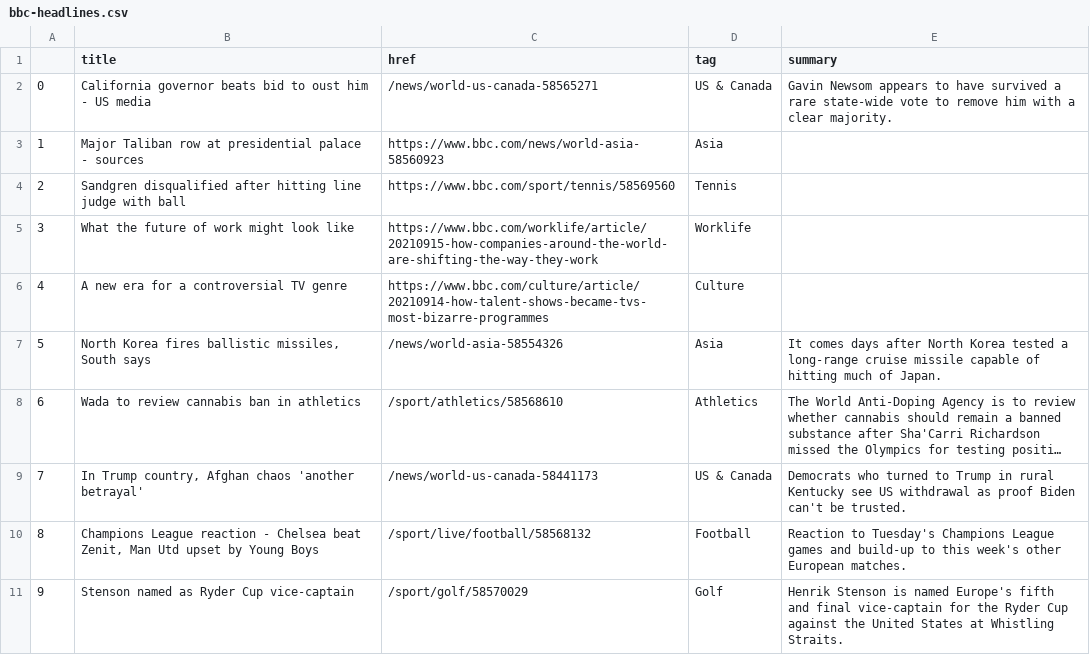
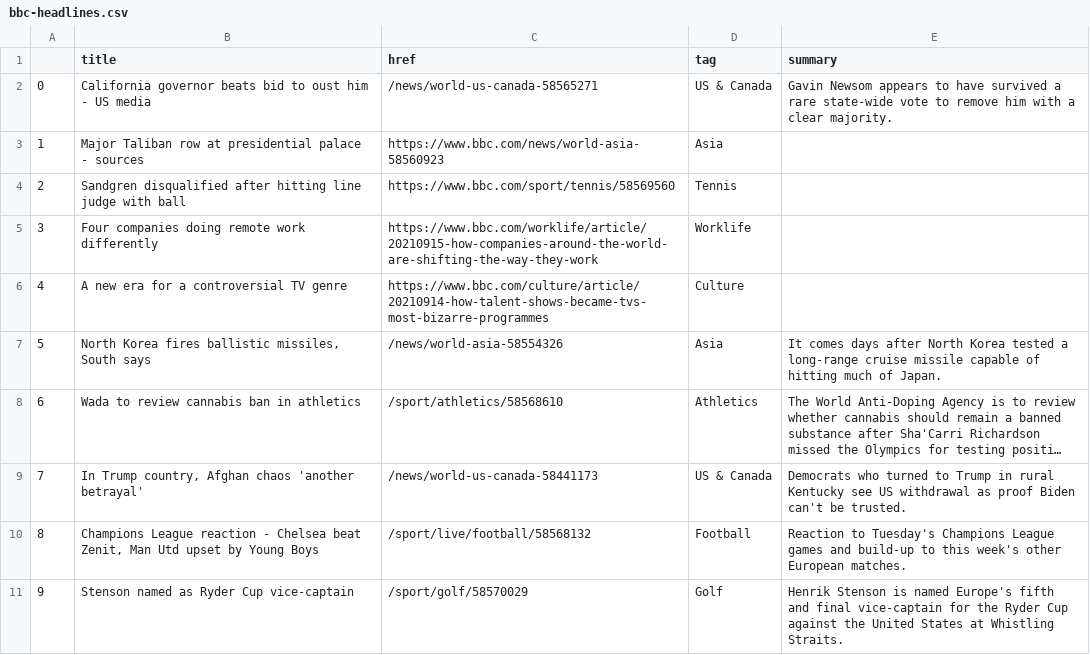
Before and after one commit to alyssafrndz/automatic-scraper, a CSV file: bbc-headlines.csv, drawn as a sheet; only a part is shown; long unchanged cells end in ….

```diff
--- a/bbc-headlines.csv
+++ b/bbc-headlines.csv
@@ -4,3 +4,3 @@
 2,Sandgren disqualified after hitting line judge with ball,https://www.bbc.com/sport/tennis/58569560,Tennis,
-3,What the future of work might look like,https://www.bbc.com/worklife/article/20210915-how-companies-around-the-world-are-shifting-the-way-they-work,Worklife,
+3,Four companies doing remote work differently,https://www.bbc.com/worklife/article/20210915-how-companies-around-the-world-are-shifting-the-way-they-work,Worklife,
 4,A new era for a controversial TV genre,https://www.bbc.com/culture/article/20210914-how-talent-shows-became-tvs-most-bizarre-programmes,Culture,
```
